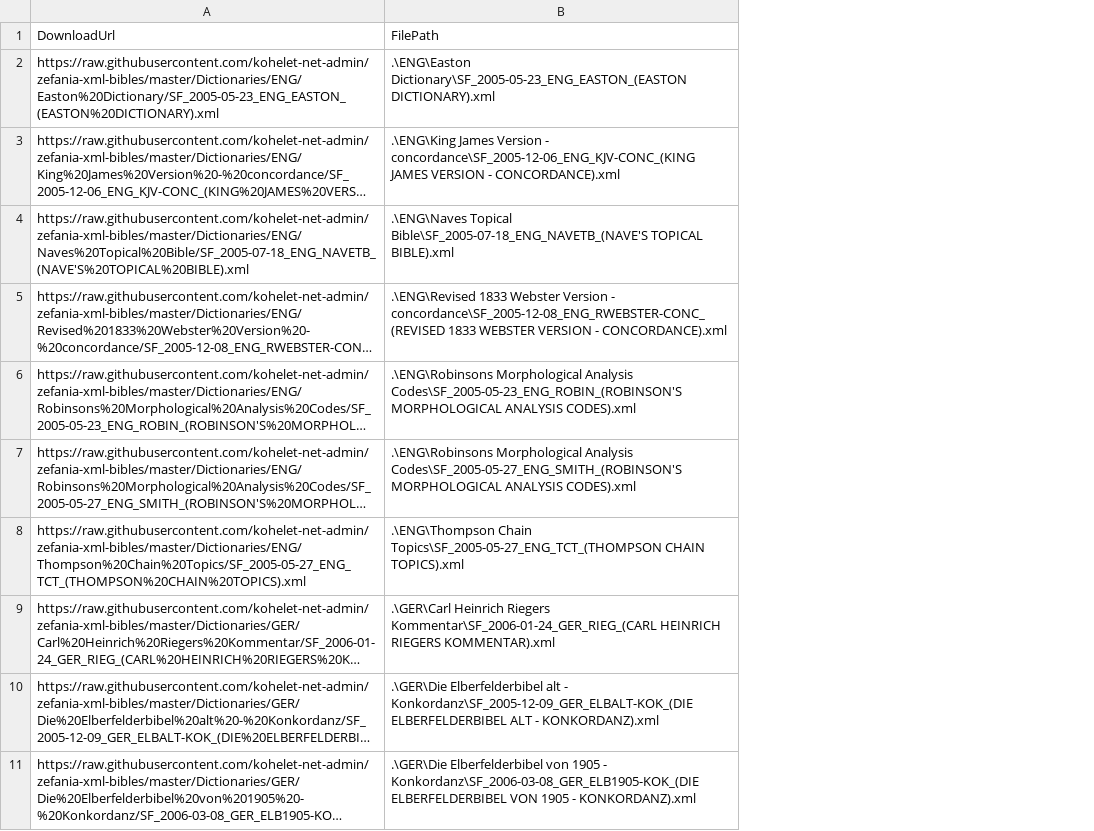
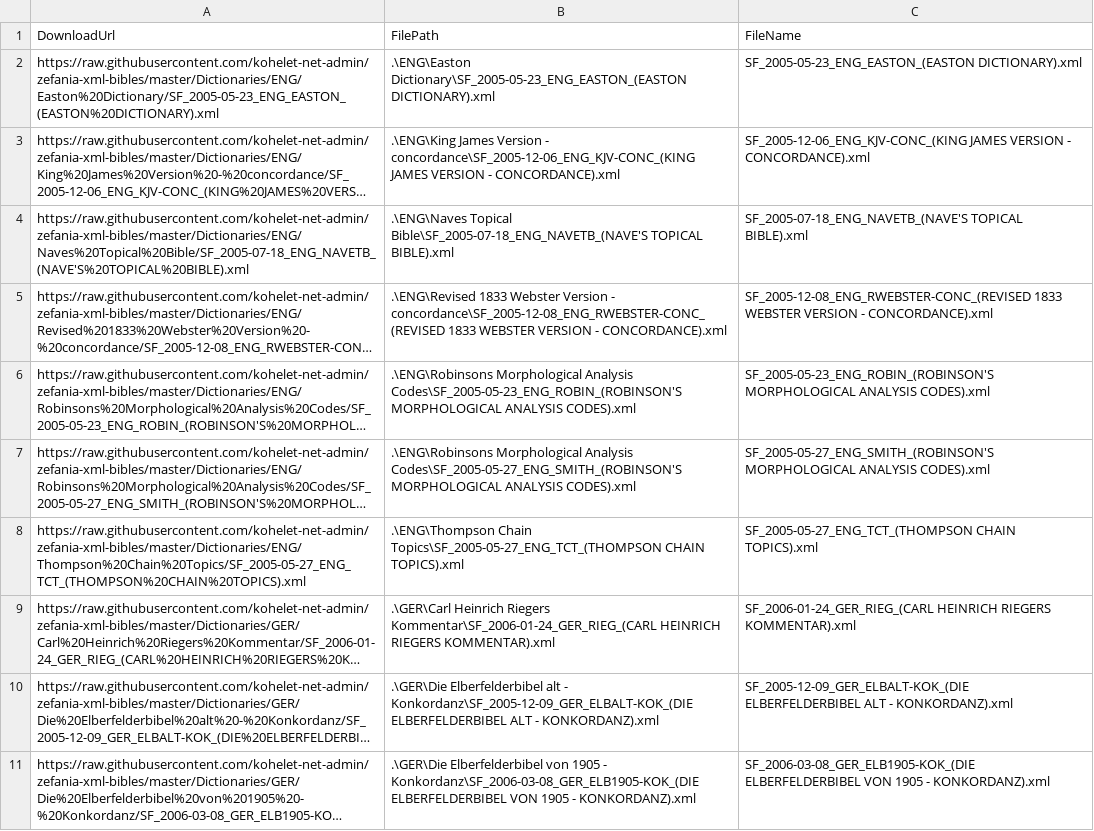
Before and after one commit to kohelet-net-admin/zefania-xml-bibles, a CSV file: Dictionaries/downloads.csv, drawn as a sheet; only a part is shown; long unchanged cells end in …; the diff names each change by its address in the sheet, - before the commit and + after, or states it on an @@ line.

```diff
--- a/Dictionaries/downloads.csv
+++ b/Dictionaries/downloads.csv
+column C, rows 1-11: FileName | SF_2005-05-23_ENG_EASTON_(EASTON DICTIONARY).xml | SF_2005-12-06_ENG_KJV-CONC_(KING JAMES VERSION - CONCORDANCE).xml | SF_2005-07-18_ENG_NAVETB_(NAVE'S TOPICAL BIBLE).xml | SF_2005-12-08_ENG_RWEBSTER-CONC_(REVISED 1833 WEBSTER VERSION - CONCORDANCE).xml | SF_2005-05-23_ENG_ROBIN_(ROBINSON'S MORPHOLOGICAL ANALYSIS CODES).xml | SF_2005-05-27_ENG_SMITH_(ROBINSON'S MORPHOLOGICAL ANALYSIS CODES).xml | SF_2005-05-27_ENG_TCT_(THOMPSON CHAIN TOPICS).xml | SF_2006-01-24_GER_RIEG_(CARL HEINRICH RIEGERS KOMMENTAR).xml | SF_2005-12-09_GER_ELBALT-KOK_(DIE ELBERFELDERBIBEL ALT - KONKORDANZ).xml | SF_2006-03-08_GER_ELB1905-KOK_(DIE ELBERFELDERBIBEL VON 1905 - KONKORDANZ).xml
```
Also changed, not shown: 3 other files.
